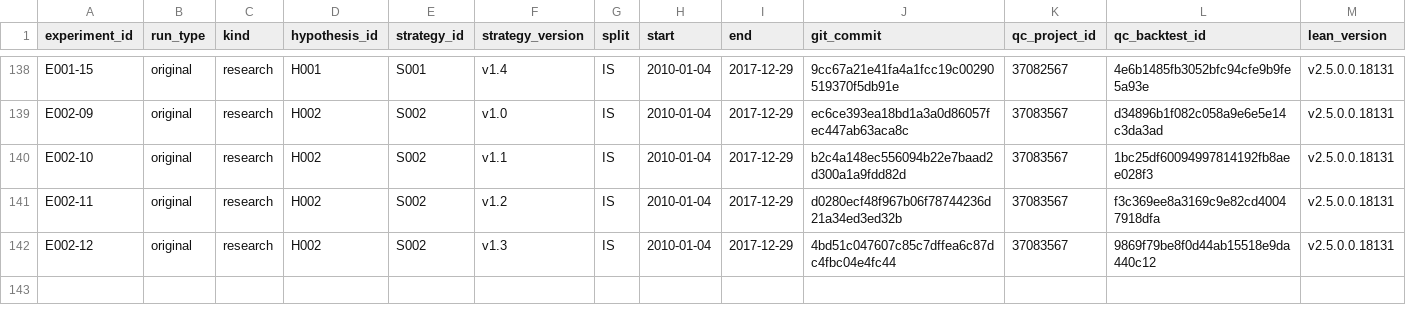
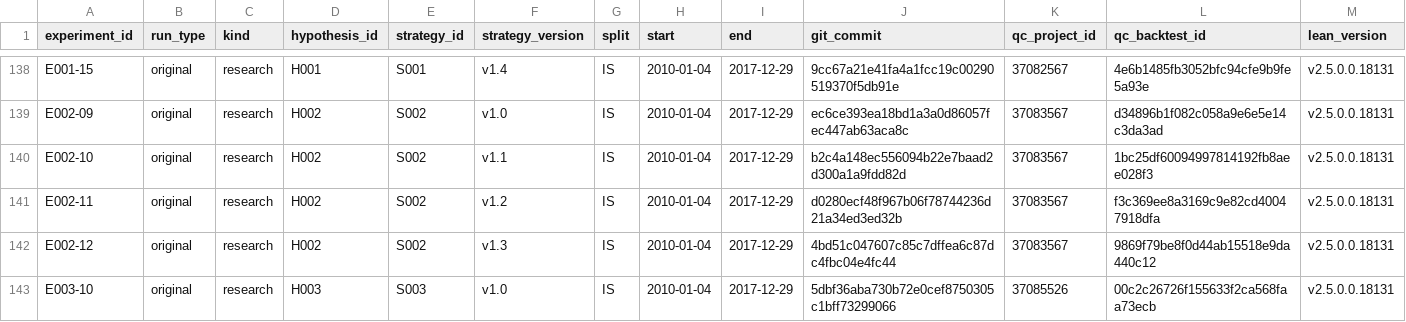
Before and after one commit to CohenMatan/quant-trading-research, a CSV file: experiments/INDEX.csv, drawn as a sheet; only a part is shown, gaps mark what is left out; rows hold the shown columns only; the diff names each change by its address in the sheet, - before the commit and + after, or states it on an @@ line.

```diff
--- a/experiments/INDEX.csv
+++ b/experiments/INDEX.csv
+row 143: E003-10 | original | research | H003 | S003 | v1.0 | IS | 2010-01-04 | 2017-12-29 | 5dbf36aba730b72e0cef8750305c1bff73299066 | 37085526 | 00c2c26726f155633f2ca568faa73ecb | v2.5.0.0.18131
```
Also changed, not shown: 6 other files.
